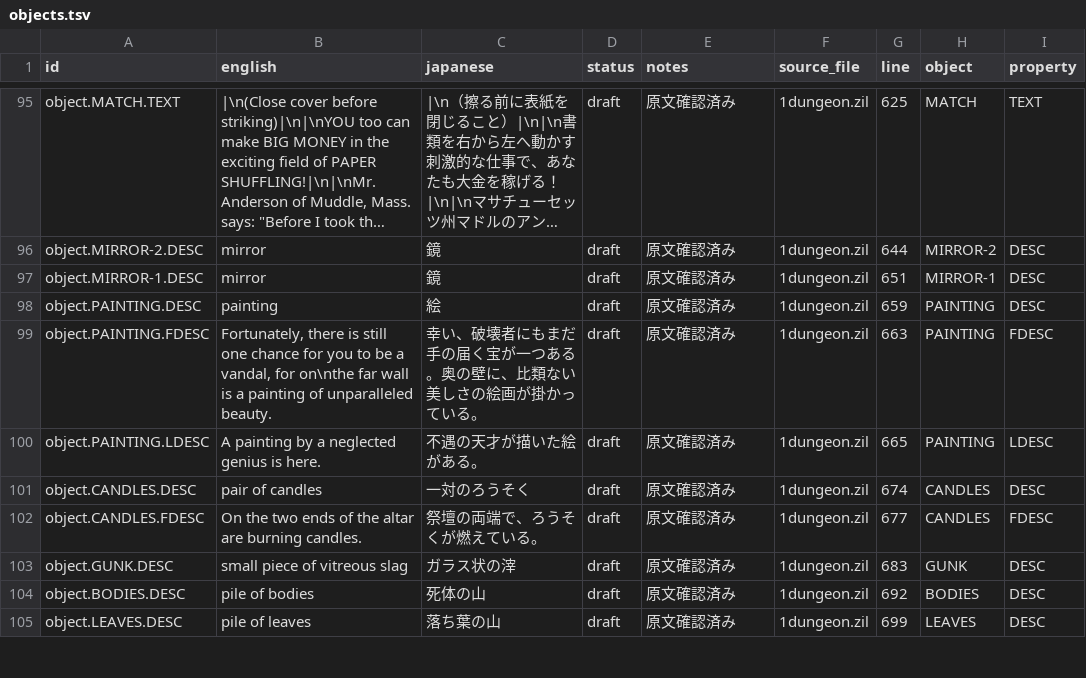
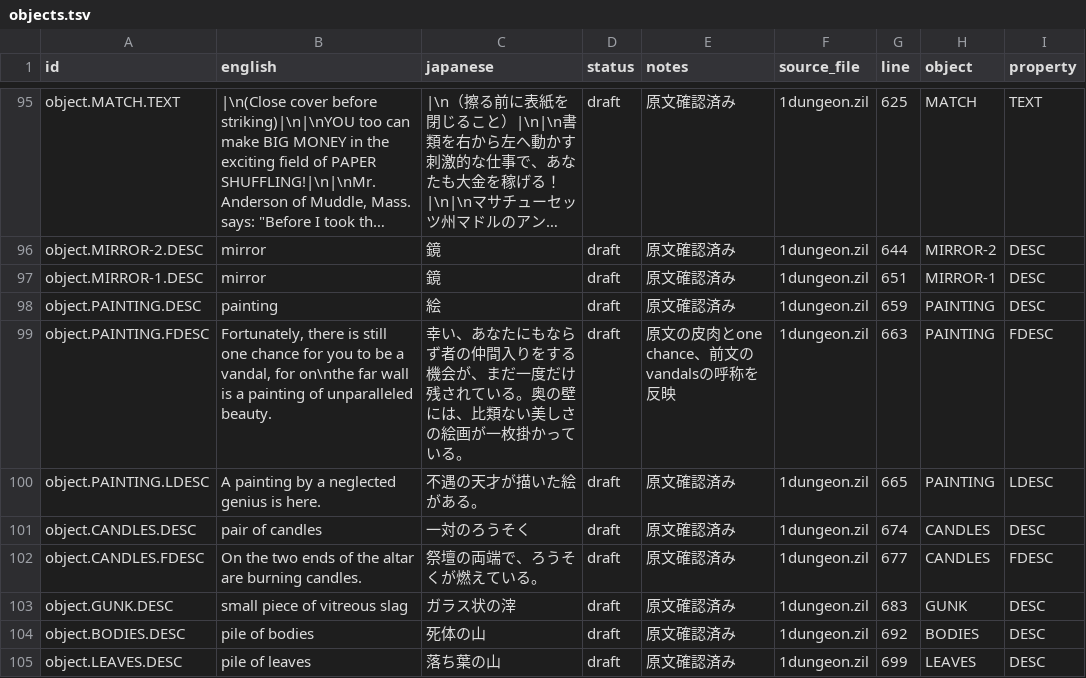
Before and after one commit to marinyan/ZORK1_80mkII, a TSV file: translation/ja/objects.tsv, drawn as a sheet; only a part is shown, gaps mark what is left out; long unchanged cells end in ….

```diff
--- a/translation/ja/objects.tsv
+++ b/translation/ja/objects.tsv
@@ -98,3 +98,3 @@
 "object.PAINTING.DESC"	"painting"	"絵"	"draft"	"原文確認済み"	"1dungeon.zil"	"659"	"PAINTING"	"DESC"
-"object.PAINTING.FDESC"	"Fortunately, there is still one chance for you to be a vandal, for on\nthe far wall is a painting of unparalleled beauty."	"幸い、破壊者にもまだ手の届く宝が一つある。奥の壁に、比類ない美しさの絵画が掛かっている。"	"draft"	"原文確認済み"	"1dungeon.zil"	"663"	"PAINTING"	"FDESC"
+"object.PAINTING.FDESC"	"Fortunately, there is still one chance for you to be a vandal, for on\nthe far wall is a painting of unparalleled beauty."	"幸い、あなたにもならず者の仲間入りをする機会が、まだ一度だけ残されている。奥の壁には、比類ない美しさの絵画が一枚掛かっている。"	"draft"	"原文の皮肉とone chance、前文のvandalsの呼称を反映"	"1dungeon.zil"	"663"	"PAINTING"	"FDESC"
 "object.PAINTING.LDESC"	"A painting by a neglected genius is here."	"不遇の天才が描いた絵がある。"	"draft"	"原文確認済み"	"1dungeon.zil"	"665"	"PAINTING"	"LDESC"
```
Also changed, not shown: translation/ja/input.tsv, translation/ja/ui.tsv, 2 other files.
